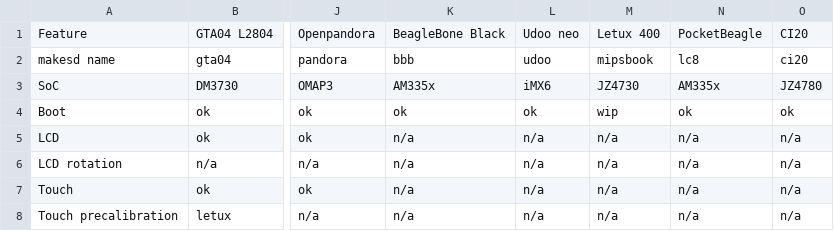
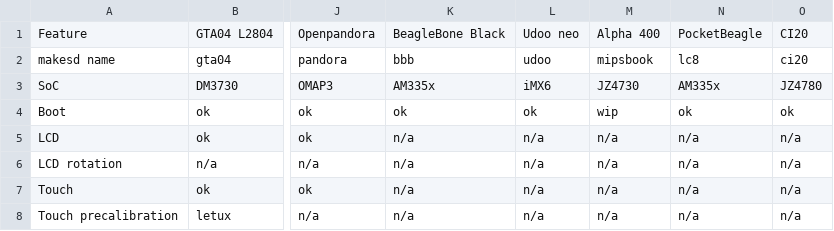
Before and after one commit to dragonbox-shop/retrode3-kernel, a TSV file: Letux/featurelist.tsv, drawn as a sheet; only a part is shown, gaps mark what is left out; the diff names each change by its address in the sheet, - before the commit and + after, or states it on an @@ line.

Commit message:
Letux: featurelist: update for Alpha 400
Signed-off-by: H. Nikolaus Schaller <hns@goldelico.com>

```diff
--- a/Letux/featurelist.tsv
+++ b/Letux/featurelist.tsv
-M1: Letux 400
+M1: Alpha 400
```
